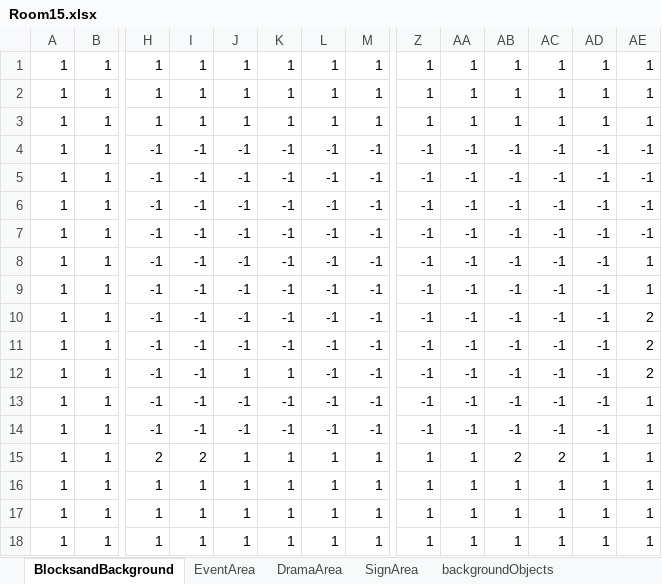
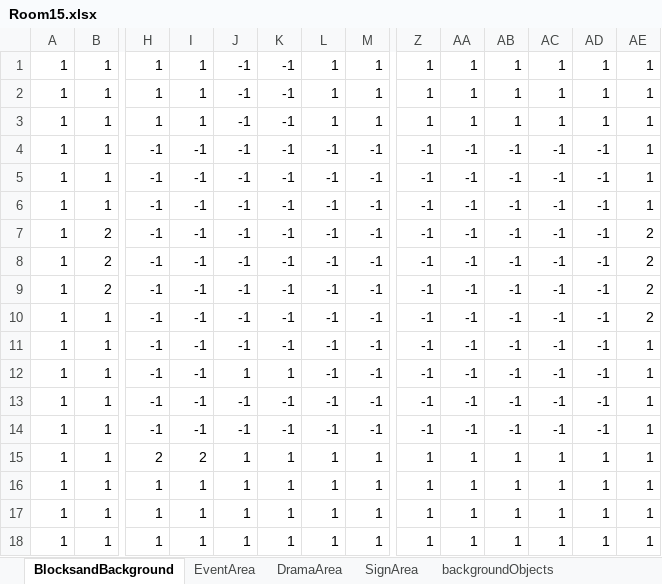
Before and after one commit to Ri-Nai/Portal-2D, an Excel workbook: assets/stages/maps/MapEditor/Room15.xlsx, sheet BlocksandBackground, drawn as a sheet; only a part is shown, gaps mark what is left out; values as stored, in another font and other column widths than the file's, no borders; conditional formats not drawn; removed rows and columns are numbered as before the commit, all else as after; rows hold the shown columns only; the diff names each change by its address in the sheet, - before the commit and + after, or states it on an @@ line.

```diff
--- a/assets/stages/maps/MapEditor/Room15.xlsx (sheet BlocksandBackground)
+++ b/assets/stages/maps/MapEditor/Room15.xlsx (sheet BlocksandBackground)
-J1:J3: 1
+J1:J3: -1
-K1:K3: 1
+K1:K3: -1
-row 4: 1 | 1 | -1 | -1 | -1 | -1 | -1 | -1 | -1 | -1 | -1 | -1 | -1 | -1
-row 5: 1 | 1 | -1 | -1 | -1 | -1 | -1 | -1 | -1 | -1 | -1 | -1 | -1 | -1
-row 6: 1 | 1 | -1 | -1 | -1 | -1 | -1 | -1 | -1 | -1 | -1 | -1 | -1 | -1
-row 7: 1 | 1 | -1 | -1 | -1 | -1 | -1 | -1 | -1 | -1 | -1 | -1 | -1 | -1
-row 8: 1 | 1 | -1 | -1 | -1 | -1 | -1 | -1 | -1 | -1 | -1 | -1 | -1 | 1
-row 9: 1 | 1 | -1 | -1 | -1 | -1 | -1 | -1 | -1 | -1 | -1 | -1 | -1 | 1
-row 10: 1 | 1 | -1 | -1 | -1 | -1 | -1 | -1 | -1 | -1 | -1 | -1 | -1 | 2
-row 11: 1 | 1 | -1 | -1 | -1 | -1 | -1 | -1 | -1 | -1 | -1 | -1 | -1 | 2
-row 12: 1 | 1 | -1 | -1 | 1 | 1 | -1 | -1 | -1 | -1 | -1 | -1 | -1 | 2
+row 6: 1 | 1 | -1 | -1 | -1 | -1 | -1 | -1 | -1 | -1 | -1 | -1 | -1 | 1
+row 7: 1 | 2 | -1 | -1 | -1 | -1 | -1 | -1 | -1 | -1 | -1 | -1 | -1 | 2
+row 8: 1 | 2 | -1 | -1 | -1 | -1 | -1 | -1 | -1 | -1 | -1 | -1 | -1 | 2
+row 9: 1 | 2 | -1 | -1 | -1 | -1 | -1 | -1 | -1 | -1 | -1 | -1 | -1 | 2
+row 10: 1 | 1 | -1 | -1 | -1 | -1 | -1 | -1 | -1 | -1 | -1 | -1 | -1 | 2
+row 11: 1 | 1 | -1 | -1 | -1 | -1 | -1 | -1 | -1 | -1 | -1 | -1 | -1 | 1
+row 12: 1 | 1 | -1 | -1 | 1 | 1 | -1 | -1 | -1 | -1 | -1 | -1 | -1 | 1
+row 13: 1 | 1 | -1 | -1 | -1 | -1 | -1 | -1 | -1 | -1 | -1 | -1 | -1 | 1
+row 14: 1 | 1 | -1 | -1 | -1 | -1 | -1 | -1 | -1 | -1 | -1 | -1 | -1 | 1
-AB15: 2
+AB15: 1
-AC15: 2
+AC15: 1
```
Also changed, not shown: sheet EventArea, assets/stages/maps/MapEditor/Room10.xlsx, assets/stages/maps/MapEditor/Room13.xlsx, 24 other files.
